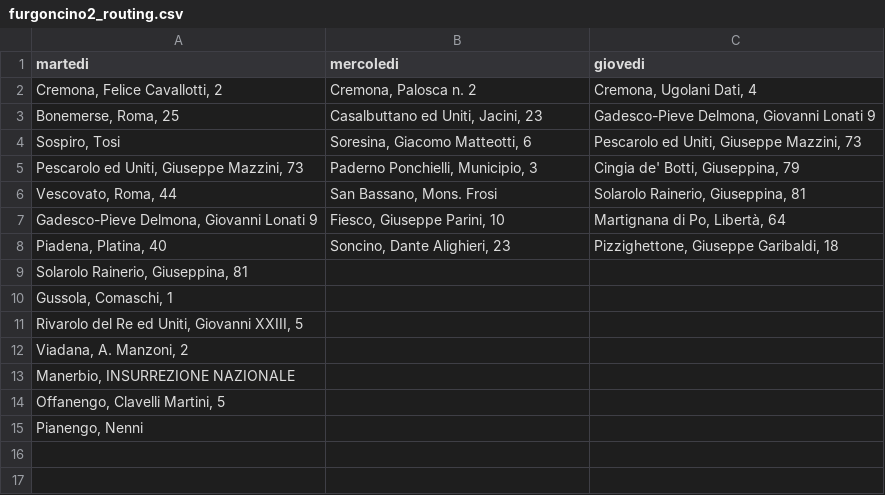
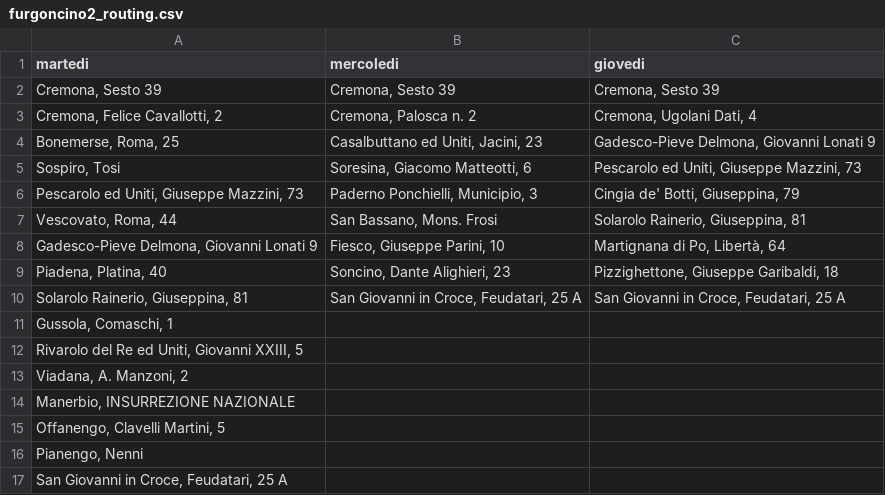
Before and after one commit to MassimoCavagna/Bachelor-Thesis, a CSV file: Dati/turni_f/furgoncino2_routing.csv, drawn as a sheet.

```diff
--- a/Dati/turni_f/furgoncino2_routing.csv
+++ b/Dati/turni_f/furgoncino2_routing.csv
@@ -1,2 +1,3 @@
 martedi;mercoledi;giovedi
+Cremona, Sesto 39;Cremona, Sesto 39;Cremona, Sesto 39
 Cremona, Felice Cavallotti, 2;Cremona, Palosca n. 2;Cremona, Ugolani Dati, 4
@@ -8,3 +9,3 @@ Gadesco-Pieve Delmona, Giovanni Lonati 9;Fiesco, Giuseppe Parini, 10;Martignana
 Piadena, Platina, 40;Soncino, Dante Alighieri, 23;Pizzighettone, Giuseppe Garibaldi, 18
-Solarolo Rainerio, Giuseppina, 81;;
+Solarolo Rainerio, Giuseppina, 81;San Giovanni in Croce, Feudatari, 25 A;San Giovanni in Croce, Feudatari, 25 A
 Gussola, Comaschi, 1;;
@@ -15 +16,2 @@ Offanengo, Clavelli Martini, 5;;
 Pianengo, Nenni;;
+San Giovanni in Croce, Feudatari, 25 A;;
```
Also changed, not shown: Dati/turni_f/furgoncino1_routing.csv, 2 other files.
